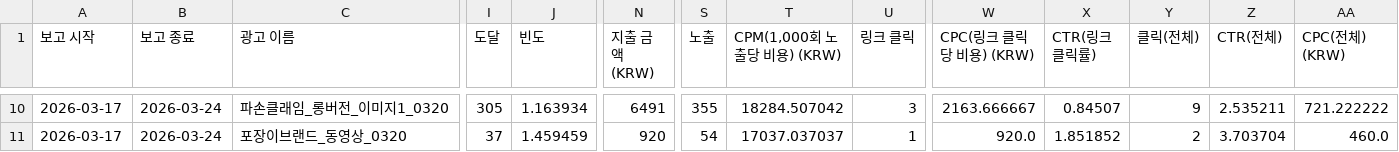
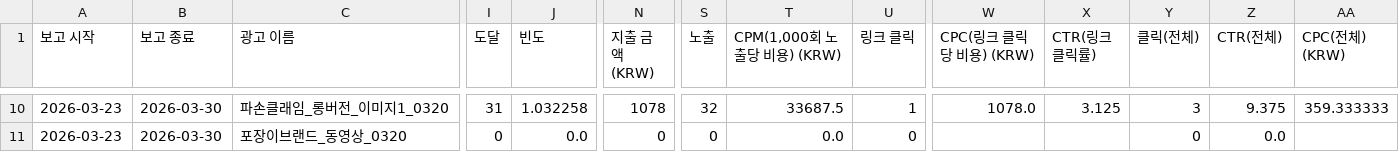
Before and after one commit to kitt-ai-com/ai-agent, a CSV file: output/meta-ad/씨앤씨에어코리아/상세_데이터.csv, drawn as a sheet; only a part is shown, gaps mark what is left out; the diff covers the shown part only; the diff names each change by its address in the sheet, - before the commit and + after, or states it on an @@ line.

```diff
--- a/output/meta-ad/씨앤씨에어코리아/상세_데이터.csv
+++ b/output/meta-ad/씨앤씨에어코리아/상세_데이터.csv
-A10:A11 (보고 시작): 2026-03-17
+A10:A11 (보고 시작): 2026-03-23
-B10:B11 (보고 종료): 2026-03-24
+B10:B11 (보고 종료): 2026-03-30
-I10 (도달): 305
+I10 (도달): 31
-J10 (빈도): 1.163934
+J10 (빈도): 1.032258
-N10 (지출 금액 (KRW)): 6491
+N10 (지출 금액 (KRW)): 1078
-S10 (노출): 355
+S10 (노출): 32
-T10 (CPM(1,000회 노출당 비용) (KRW)): 18284.507042
+T10 (CPM(1,000회 노출당 비용) (KRW)): 33687.5
-U10 (링크 클릭): 3
+U10 (링크 클릭): 1
-W10 (CPC(링크 클릭당 비용) (KRW)): 2163.666667
+W10 (CPC(링크 클릭당 비용) (KRW)): 1078.0
-X10 (CTR(링크 클릭률)): 0.84507
+X10 (CTR(링크 클릭률)): 3.125
-Y10 (클릭(전체)): 9
+Y10 (클릭(전체)): 3
-Z10 (CTR(전체)): 2.535211
+Z10 (CTR(전체)): 9.375
-AA10 (CPC(전체) (KRW)): 721.222222
+AA10 (CPC(전체) (KRW)): 359.333333
-I11 (도달): 37
+I11 (도달): 0
-J11 (빈도): 1.459459
+J11 (빈도): 0.0
-N11 (지출 금액 (KRW)): 920
+N11 (지출 금액 (KRW)): 0
-S11 (노출): 54
+S11 (노출): 0
-T11 (CPM(1,000회 노출당 비용) (KRW)): 17037.037037
+T11 (CPM(1,000회 노출당 비용) (KRW)): 0.0
-U11 (링크 클릭): 1
+U11 (링크 클릭): 0
-W11 (CPC(링크 클릭당 비용) (KRW)): 920.0
+W11 (CPC(링크 클릭당 비용) (KRW)): (empty)
-X11 (CTR(링크 클릭률)): 1.851852
+X11 (CTR(링크 클릭률)): (empty)
-Y11 (클릭(전체)): 2
+Y11 (클릭(전체)): 0
-Z11 (CTR(전체)): 3.703704
+Z11 (CTR(전체)): 0.0
-AA11 (CPC(전체) (KRW)): 460.0
+AA11 (CPC(전체) (KRW)): (empty)
```
Also changed, not shown: 131 edited cells elsewhere in this file, output/meta-ad/독점마켓/상세_데이터.csv, output/meta-ad/리바스인테리어/상세_데이터.csv, 42 other files.
